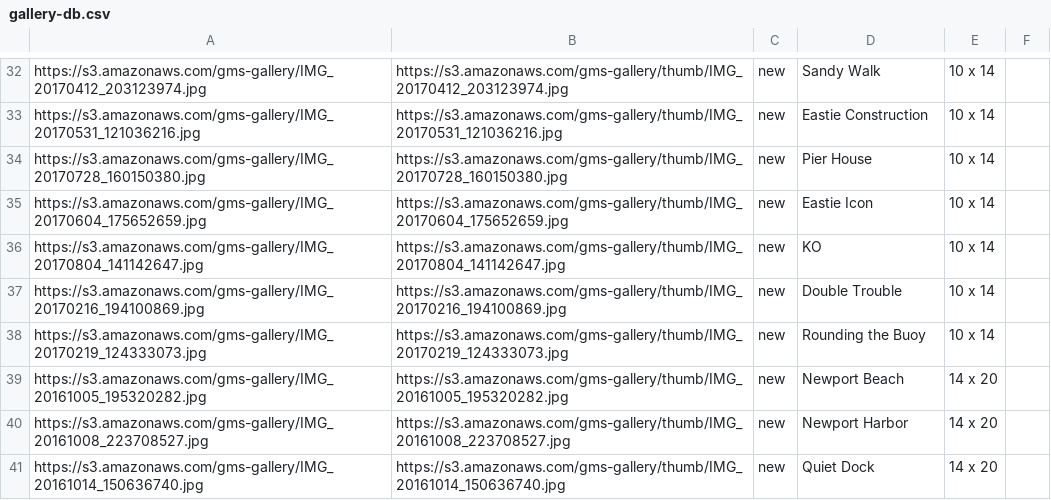
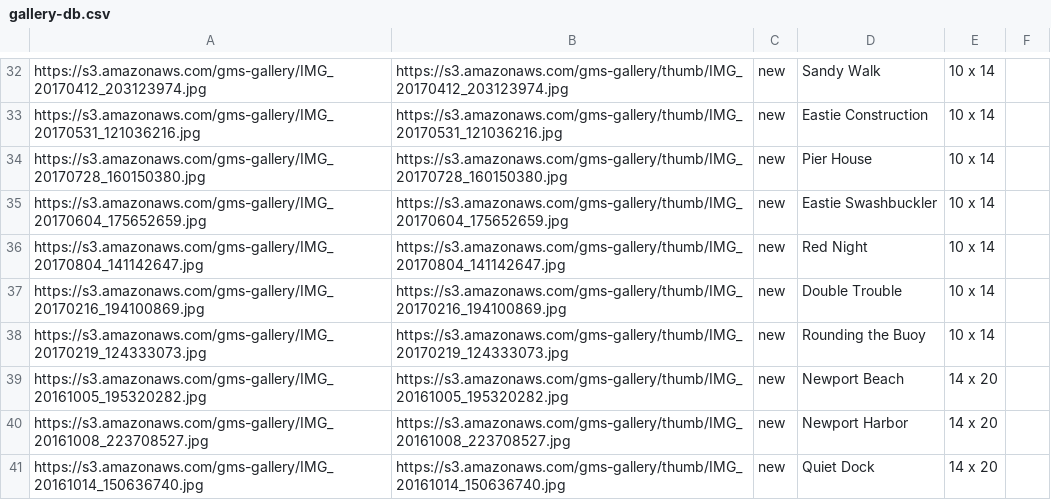
Before and after one commit to gstraehle/gallery, a CSV file: gallery-db.csv, drawn as a sheet; only a part is shown, gaps mark what is left out.

Commit message:
more naming updates

```diff
--- a/gallery-db.csv
+++ b/gallery-db.csv
@@ -34,4 +34,4 @@ https://s3.amazonaws.com/gms-gallery/IMG_20170531_121036216.jpg,https://s3.amazo
 https://s3.amazonaws.com/gms-gallery/IMG_20170728_160150380.jpg,https://s3.amazonaws.com/gms-gallery/thumb/IMG_20170728_160150380.jpg,new,Pier House, 10 x 14,
-https://s3.amazonaws.com/gms-gallery/IMG_20170604_175652659.jpg,https://s3.amazonaws.com/gms-gallery/thumb/IMG_20170604_175652659.jpg,new,Eastie Icon, 10 x 14,
-https://s3.amazonaws.com/gms-gallery/IMG_20170804_141142647.jpg,https://s3.amazonaws.com/gms-gallery/thumb/IMG_20170804_141142647.jpg,new,KO, 10 x 14,
+https://s3.amazonaws.com/gms-gallery/IMG_20170604_175652659.jpg,https://s3.amazonaws.com/gms-gallery/thumb/IMG_20170604_175652659.jpg,new,Eastie Swashbuckler, 10 x 14,
+https://s3.amazonaws.com/gms-gallery/IMG_20170804_141142647.jpg,https://s3.amazonaws.com/gms-gallery/thumb/IMG_20170804_141142647.jpg,new,Red Night, 10 x 14,
 https://s3.amazonaws.com/gms-gallery/IMG_20170216_194100869.jpg,https://s3.amazonaws.com/gms-gallery/thumb/IMG_20170216_194100869.jpg,new,Double Trouble,10 x 14,
```
